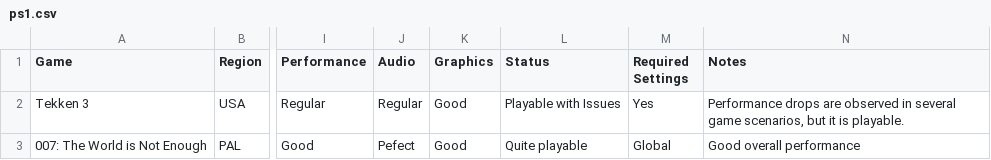
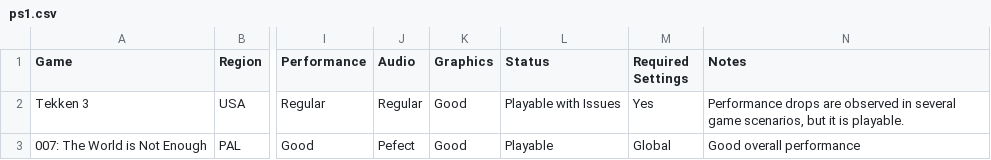
Before and after one commit to tzubertowski/TreeFrogUI, a CSV file: docs/compatibility/ps1.csv, drawn as a sheet; only a part is shown, gaps mark what is left out; the diff names each change by its address in the sheet, - before the commit and + after, or states it on an @@ line.

```diff
--- a/docs/compatibility/ps1.csv
+++ b/docs/compatibility/ps1.csv
-L3 (Status): Quite playable
+L3 (Status): Playable
```
